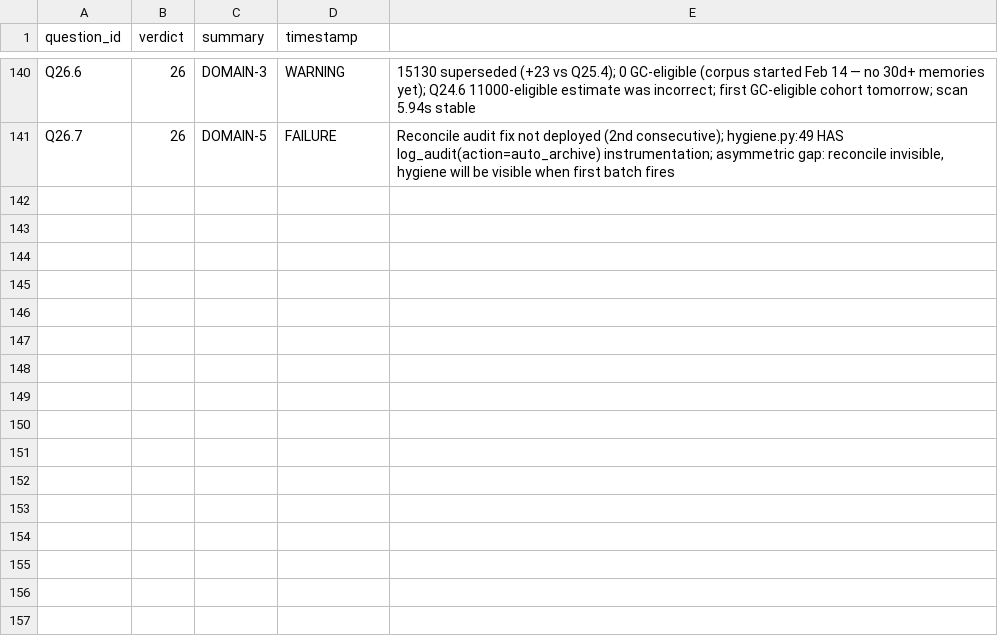
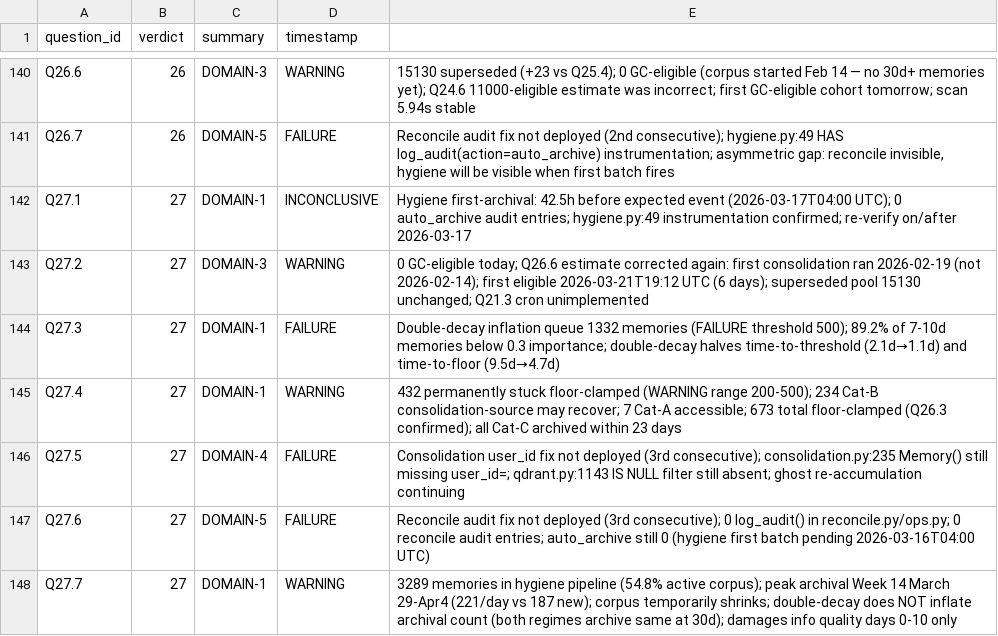
Before and after one commit to Nerfherder16/BrickLayer, a TSV file: recall/results.tsv, drawn as a sheet; only a part is shown, gaps mark what is left out; the diff names each change by its address in the sheet, - before the commit and + after, or states it on an @@ line.

```diff
--- a/recall/results.tsv
+++ b/recall/results.tsv
+row 142: Q27.1 | 27 | DOMAIN-1 | INCONCLUSIVE | Hygiene first-archival: 42.5h before expected event (2026-03-17T04:00 UTC); 0 auto_archive audit entries; hygiene.py:49 instrumentation confirmed; re-verify on/after 2026-03-17
+row 143: Q27.2 | 27 | DOMAIN-3 | WARNING | 0 GC-eligible today; Q26.6 estimate corrected again: first consolidation ran 2026-02-19 (not 2026-02-14); first eligible 2026-03-21T19:12 UTC (6 days); superseded pool 15130 unchanged; Q21.3 cron unimplemented
+row 144: Q27.3 | 27 | DOMAIN-1 | FAILURE | Double-decay inflation queue 1332 memories (FAILURE threshold 500); 89.2% of 7-10d memories below 0.3 importance; double-decay halves time-to-threshold (2.1d→1.1d) and time-to-floor (9.5d→4.7d)
+row 145: Q27.4 | 27 | DOMAIN-1 | WARNING | 432 permanently stuck floor-clamped (WARNING range 200-500); 234 Cat-B consolidation-source may recover; 7 Cat-A accessible; 673 total floor-clamped (Q26.3 confirmed); all Cat-C archived within 23 days
+row 146: Q27.5 | 27 | DOMAIN-4 | FAILURE | Consolidation user_id fix not deployed (3rd consecutive); consolidation.py:235 Memory() still missing user_id=; qdrant.py:1143 IS NULL filter still absent; ghost re-accumulation continuing
+row 147: Q27.6 | 27 | DOMAIN-5 | FAILURE | Reconcile audit fix not deployed (3rd consecutive); 0 log_audit() in reconcile.py/ops.py; 0 reconcile audit entries; auto_archive still 0 (hygiene first batch pending 2026-03-16T04:00 UTC)
+row 148: Q27.7 | 27 | DOMAIN-1 | WARNING | 3289 memories in hygiene pipeline (54.8% active corpus); peak archival Week 14 March 29-Apr4 (221/day vs 187 new); corpus temporarily shrinks; double-decay does NOT inflate archival count (both regimes archive same at 30d); damages info quality days 0-10 only
```
Also changed, not shown: 8 other files.
